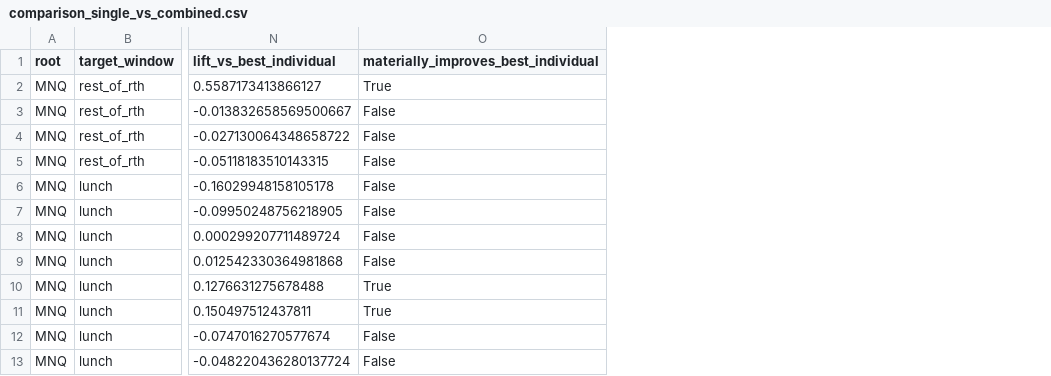
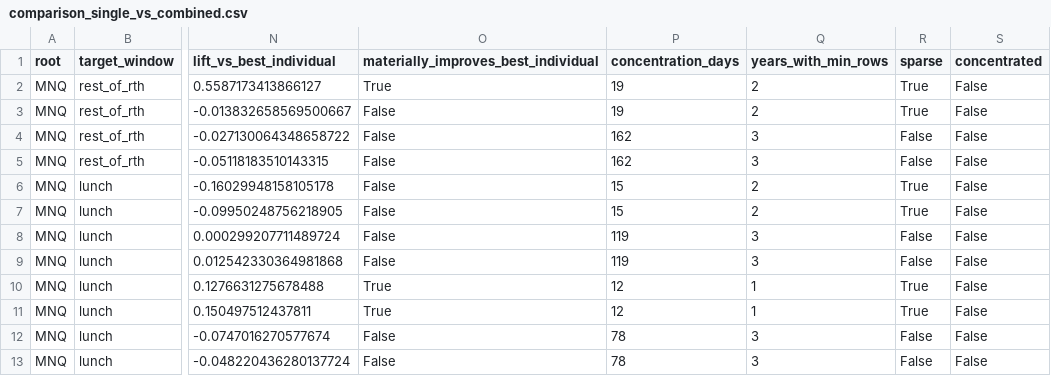
Before and after one commit to vlast3k/trading-pattern-ml-research-handoff, a CSV file: reports/combined_session_state_classifier_20260627/comparison_single_vs_combined.csv, drawn as a sheet; only a part is shown, gaps mark what is left out; the diff names each change by its address in the sheet, - before the commit and + after, or states it on an @@ line.

Commit message:
Tighten combined classifier audit reporting

```diff
--- a/reports/combined_session_state_classifier_20260627/comparison_single_vs_combined.csv
+++ b/reports/combined_session_state_classifier_20260627/comparison_single_vs_combined.csv
+column P (concentration_days), rows 2-13: 19 | 19 | 162 | 162 | 15 | 15 | 119 | 119 | 12 | 12 | 78 | 78
+column Q (years_with_min_rows), rows 2-13: 2 | 2 | 3 | 3 | 2 | 2 | 3 | 3 | 1 | 1 | 3 | 3
+column R (sparse), rows 2-13: True | True | False | False | True | True | False | False | True | True | False | False
+column S (concentrated), rows 2-13: all False
```
Also changed, not shown: reports/combined_session_state_classifier_20260627/local_ninja_parity_check.csv, reports/combined_session_state_classifier_20260627/supplemental_2026_q1.csv, 5 other files.
